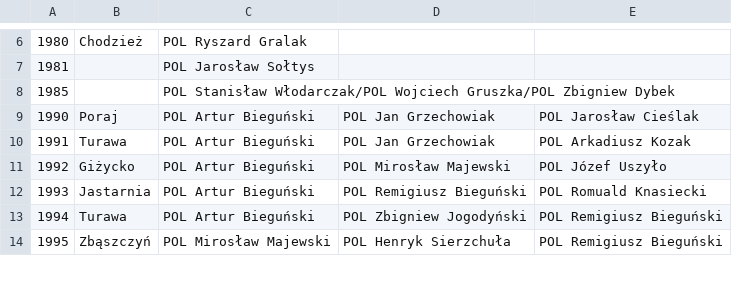
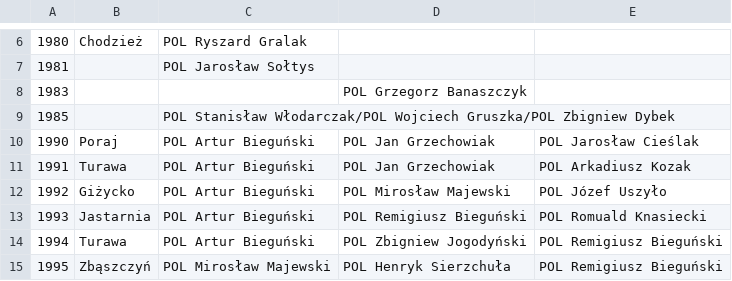
Before and after one commit to iworks/sailing-results, a CSV file: omega/omega.standard.mistrzostwa.polski.csv, drawn as a sheet; only a part is shown, gaps mark what is left out.

Commit message:
1983

```diff
--- a/omega/omega.standard.mistrzostwa.polski.csv
+++ b/omega/omega.standard.mistrzostwa.polski.csv
@@ -7,2 +7,3 @@
 1981,,POL Jarosław Sołtys
+1983,,,POL Grzegorz Banaszczyk
 1985,,POL Stanisław Włodarczak/POL Wojciech Gruszka/POL Zbigniew Dybek
```
